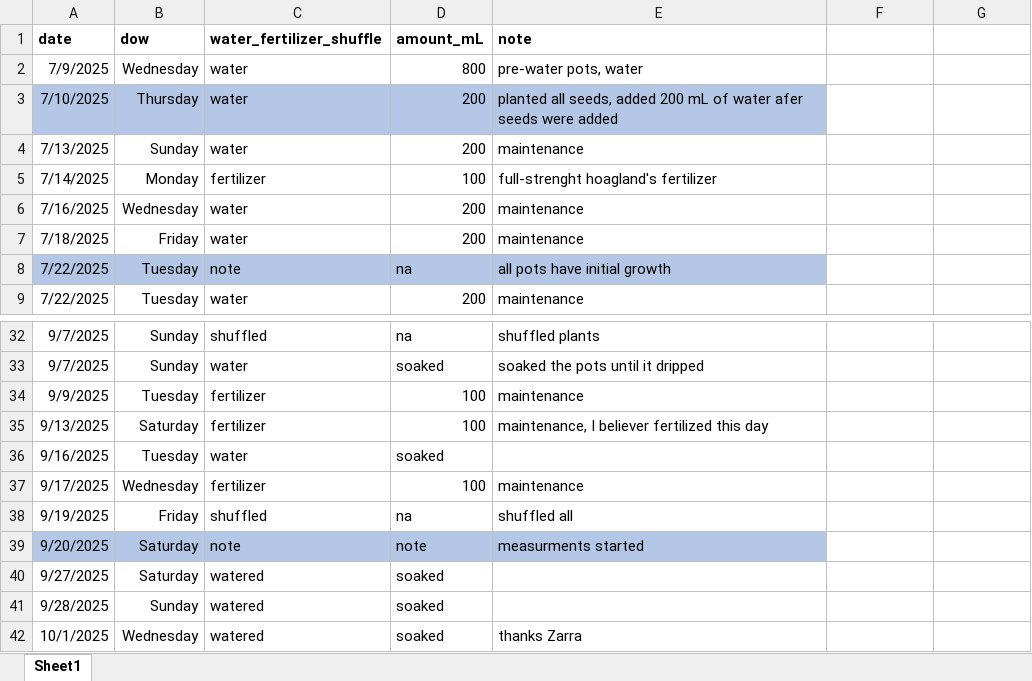
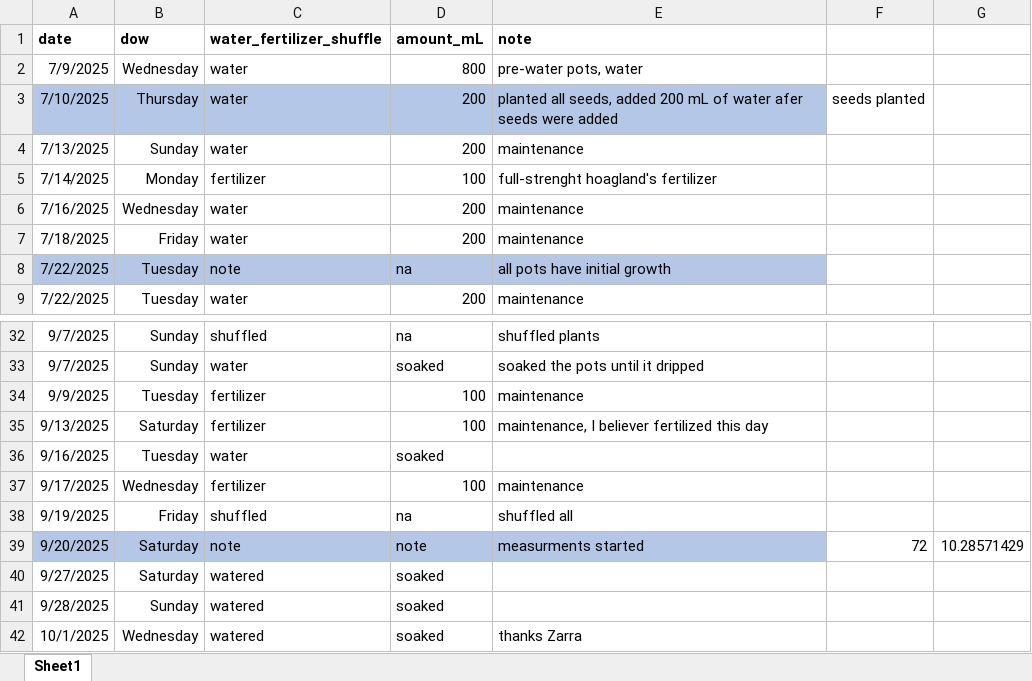
Before and after one commit to Monikell/2025_g34p, an Excel workbook: logs/general_schedule_mk.xlsx, sheet Sheet1, drawn as a sheet; only a part is shown, gaps mark what is left out; values as stored, in another font and other column widths than the file's, no borders; the diff names each change by its address in the sheet, - before the commit and + after, or states it on an @@ line.

```diff
--- a/logs/general_schedule_mk.xlsx (sheet Sheet1)
+++ b/logs/general_schedule_mk.xlsx (sheet Sheet1)
-F3: (empty)
+F3: seeds planted
-F39: (empty)
+F39: 72
-G39: (empty)
+G39: 10.28571429
```
Also changed, not shown: 1 other file.
